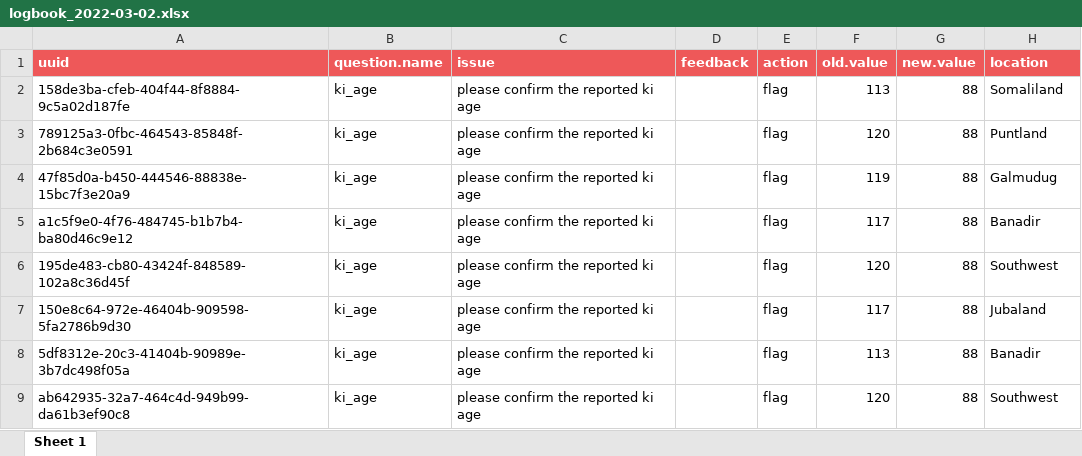
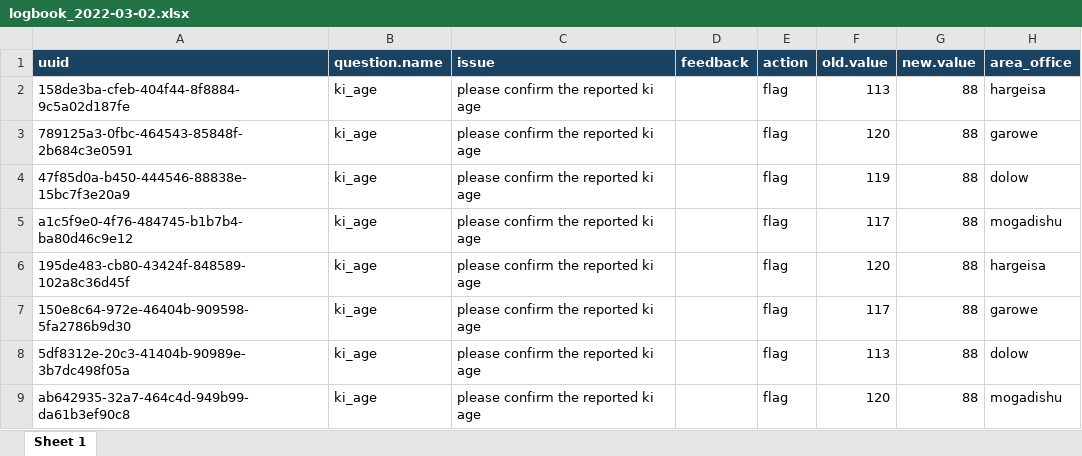
Before and after one commit to axmedmaxamuud/Data_Cleaning_Project, an Excel workbook: output/logbook_2022-03-02.xlsx, sheet Sheet 1, drawn as a sheet; values as stored, in another font and other column widths than the file's, no borders; the diff names each change by its address in the sheet, - before the commit and + after, or states it on an @@ line.

```diff
--- a/output/logbook_2022-03-02.xlsx (sheet Sheet 1)
+++ b/output/logbook_2022-03-02.xlsx (sheet Sheet 1)
-A1:H1 fill: #EE5859
+A1:H1 fill: #1A4262
-H1: location
+H1: area_office
-H2 (area_office): Somaliland
+H2 (area_office): hargeisa
-H3 (area_office): Puntland
+H3 (area_office): garowe
-H4 (area_office): Galmudug
+H4 (area_office): dolow
-H5 (area_office): Banadir
+H5 (area_office): mogadishu
-H6 (area_office): Southwest
+H6 (area_office): hargeisa
-H7 (area_office): Jubaland
+H7 (area_office): garowe
-H8 (area_office): Banadir
+H8 (area_office): dolow
-H9 (area_office): Southwest
+H9 (area_office): mogadishu
```
Also changed, not shown: 2 other files.
